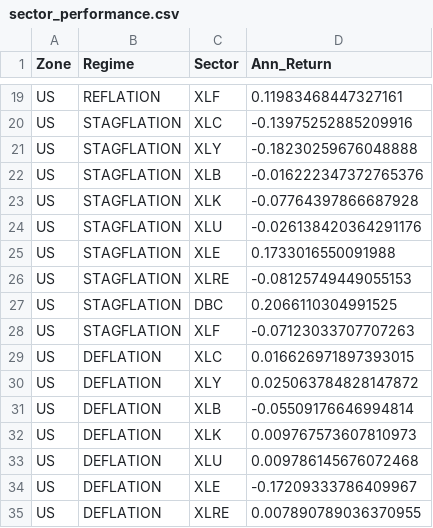
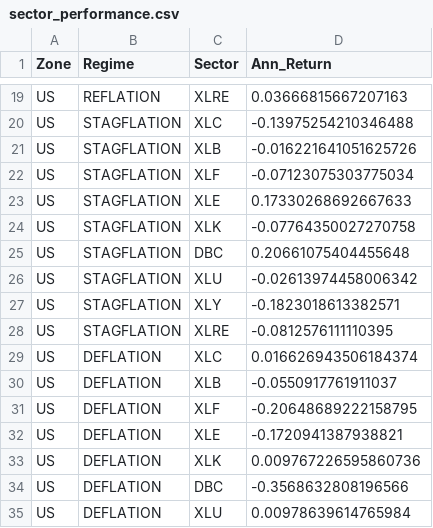
Before and after one commit to lavibration/AllWeather, a CSV file: sector_performance.csv, drawn as a sheet; only a part is shown, gaps mark what is left out; the diff covers the shown part only; the diff names each change by its address in the sheet, - before the commit and + after, or states it on an @@ line.

```diff
--- a/sector_performance.csv
+++ b/sector_performance.csv
-C19 (Sector): XLF
+C19 (Sector): XLRE
-D19 (Ann_Return): 0.11983468447327161
+D19 (Ann_Return): 0.03666815667207163
-D20 (Ann_Return): -0.13975252885209916
+D20 (Ann_Return): -0.13975254210346488
-C21 (Sector): XLY
+C21 (Sector): XLB
-D21 (Ann_Return): -0.18230259676048888
+D21 (Ann_Return): -0.016221641051625726
-C22 (Sector): XLB
+C22 (Sector): XLF
-D22 (Ann_Return): -0.016222347372765376
+D22 (Ann_Return): -0.07123075303775034
-C23 (Sector): XLK
+C23 (Sector): XLE
-D23 (Ann_Return): -0.07764397866687928
+D23 (Ann_Return): 0.17330268692667633
-C24 (Sector): XLU
+C24 (Sector): XLK
-D24 (Ann_Return): -0.026138420364291176
+D24 (Ann_Return): -0.07764350027270758
-C25 (Sector): XLE
+C25 (Sector): DBC
-D25 (Ann_Return): 0.1733016550091988
+D25 (Ann_Return): 0.20661075404455648
-C26 (Sector): XLRE
+C26 (Sector): XLU
-D26 (Ann_Return): -0.08125749449055153
+D26 (Ann_Return): -0.02613974458006342
-C27 (Sector): DBC
+C27 (Sector): XLY
-D27 (Ann_Return): 0.2066110304991525
+D27 (Ann_Return): -0.1823018613382571
-C28 (Sector): XLF
+C28 (Sector): XLRE
-D28 (Ann_Return): -0.07123033707707263
+D28 (Ann_Return): -0.0812576111110395
-D29 (Ann_Return): 0.016626971897393015
+D29 (Ann_Return): 0.016626943506184374
-C30 (Sector): XLY
+C30 (Sector): XLB
-D30 (Ann_Return): 0.025063784828147872
+D30 (Ann_Return): -0.0550917761911037
-C31 (Sector): XLB
+C31 (Sector): XLF
-D31 (Ann_Return): -0.05509176646994814
+D31 (Ann_Return): -0.20648689222158795
-C32 (Sector): XLK
+C32 (Sector): XLE
-D32 (Ann_Return): 0.009767573607810973
+D32 (Ann_Return): -0.1720941387938821
-C33 (Sector): XLU
+C33 (Sector): XLK
-D33 (Ann_Return): 0.009786145676072468
+D33 (Ann_Return): 0.009767226595860736
-C34 (Sector): XLE
+C34 (Sector): DBC
-D34 (Ann_Return): -0.17209333786409967
+D34 (Ann_Return): -0.3568632808196566
-C35 (Sector): XLRE
+C35 (Sector): XLU
-D35 (Ann_Return): 0.007890789036370955
+D35 (Ann_Return): 0.00978639614765984
```
Also changed, not shown: 124 edited cells elsewhere in this file, backtest_results.csv, signals_analysis.csv, 23 other files.
